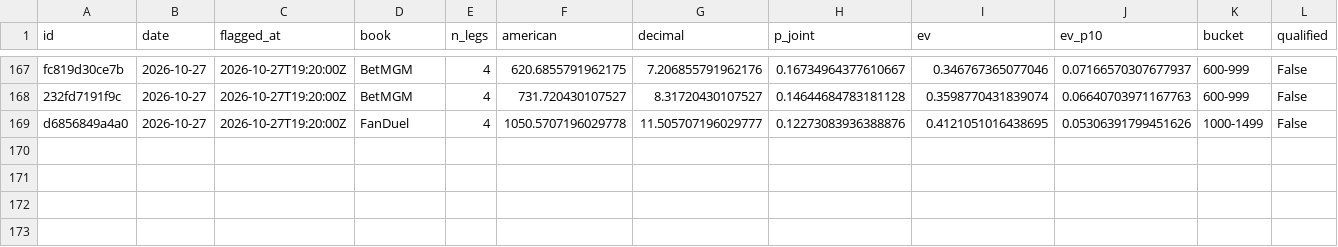
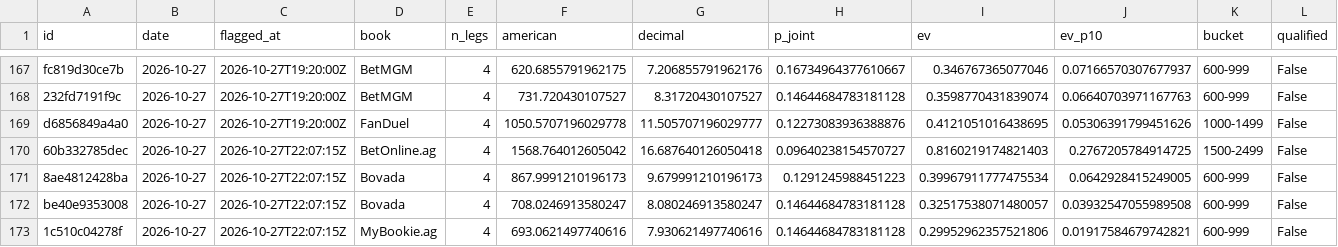
Before and after one commit to PookMula/NHL-edge-pro, a CSV file: data/parlay_log.csv, drawn as a sheet; only a part is shown, gaps mark what is left out; rows hold the shown columns only; the diff names each change by its address in the sheet, - before the commit and + after, or states it on an @@ line.

```diff
--- a/data/parlay_log.csv
+++ b/data/parlay_log.csv
+row 170: 60b332785dec | 2026-10-27 | 2026-10-27T22:07:15Z | BetOnline.ag | 4 | 1568.764012605042 | 16.687640126050418 | 0.09640238154570727 | 0.8160219174821403 | 0.2767205784914725 | 1500-2499 | False
+row 171: 8ae4812428ba | 2026-10-27 | 2026-10-27T22:07:15Z | Bovada | 4 | 867.9991210196173 | 9.679991210196173 | 0.1291245988451223 | 0.39967911777475534 | 0.0642928415249005 | 600-999 | False
+row 172: be40e9353008 | 2026-10-27 | 2026-10-27T22:07:15Z | Bovada | 4 | 708.0246913580247 | 8.080246913580247 | 0.14644684783181128 | 0.32517538071480057 | 0.03932547055989508 | 600-999 | False
+row 173: 1c510c04278f | 2026-10-27 | 2026-10-27T22:07:15Z | MyBookie.ag | 4 | 693.0621497740616 | 7.930621497740616 | 0.14644684783181128 | 0.29952962357521806 | 0.01917584679742821 | 600-999 | False
```
Also changed, not shown: data/edge_log.csv, data/predictions_log.csv, 9 other files.
